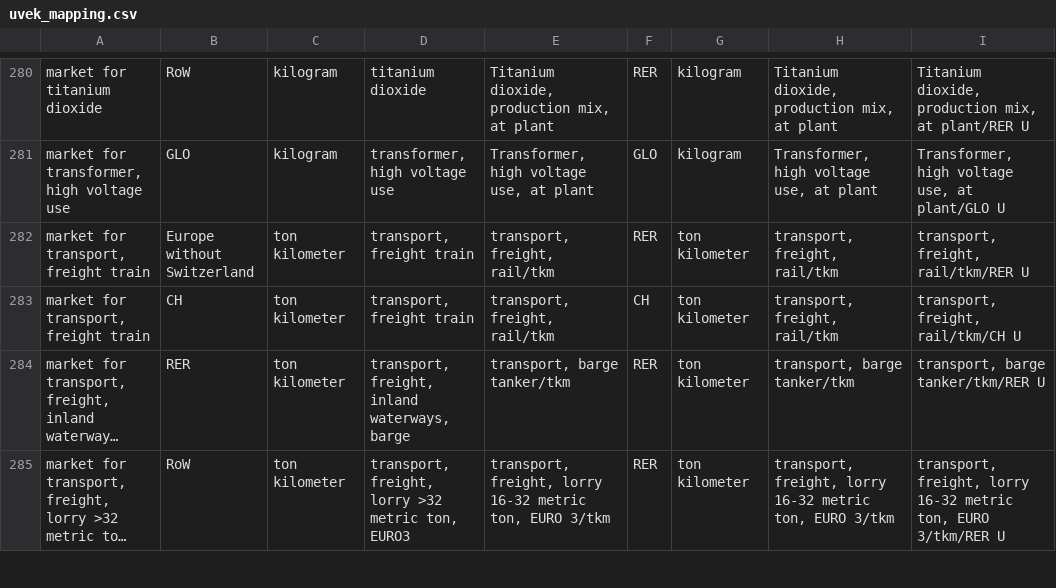
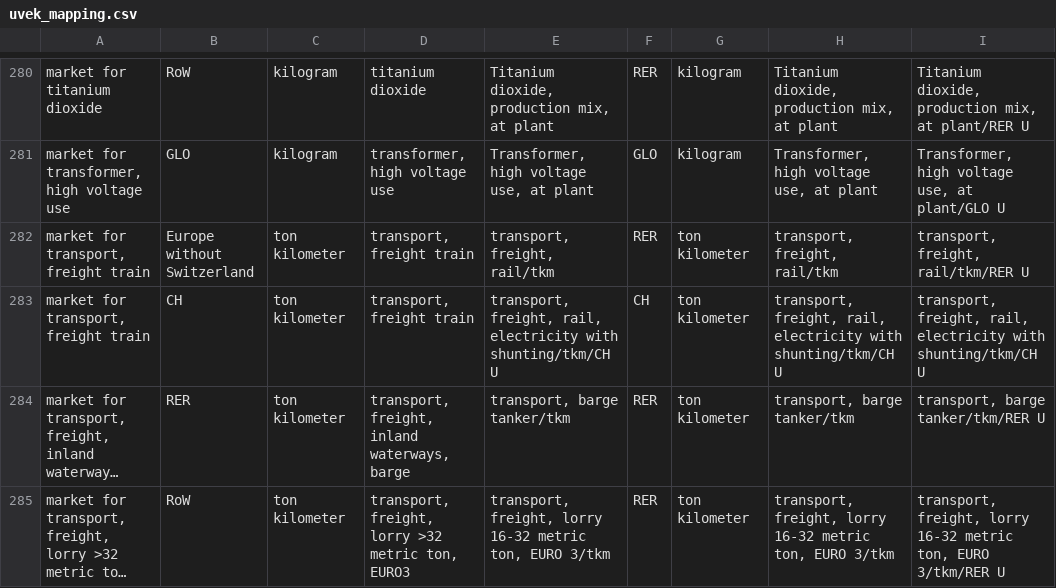
Before and after one commit to romainsacchi/carculator, a CSV file: carculator/data/uvek_mapping.csv, drawn as a sheet; only a part is shown, gaps mark what is left out; long unchanged cells end in …; the diff names each change by its address in the sheet, - before the commit and + after, or states it on an @@ line.

```diff
--- a/carculator/data/uvek_mapping.csv
+++ b/carculator/data/uvek_mapping.csv
-E283: transport, freight, rail/tkm
+E283: transport, freight, rail, electricity with shunting/tkm/CH U
-H283: transport, freight, rail/tkm
+H283: transport, freight, rail, electricity with shunting/tkm/CH U
-I283: transport, freight, rail/tkm/CH U
+I283: transport, freight, rail, electricity with shunting/tkm/CH U
```
Also changed, not shown: 5 other files.
